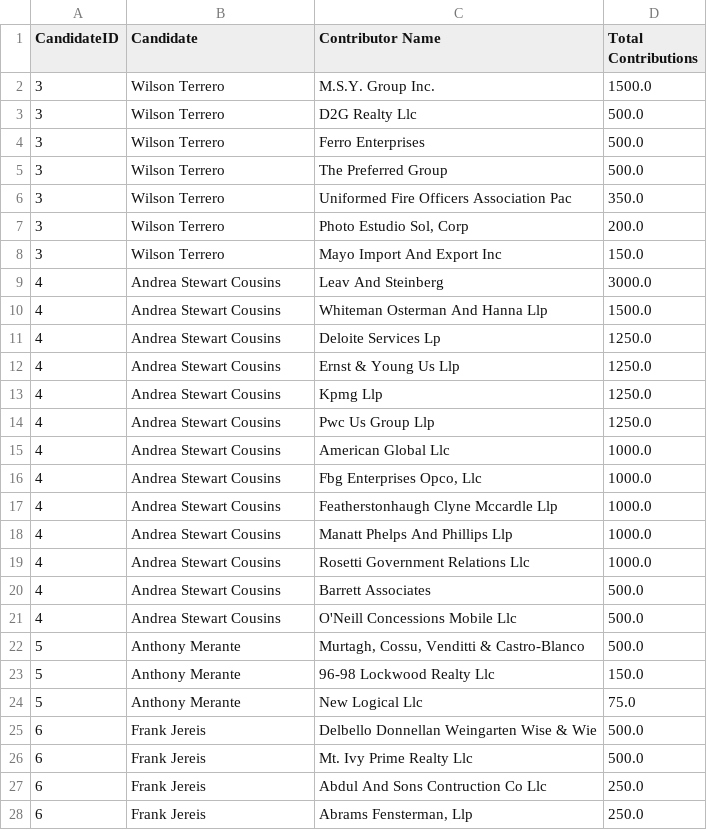
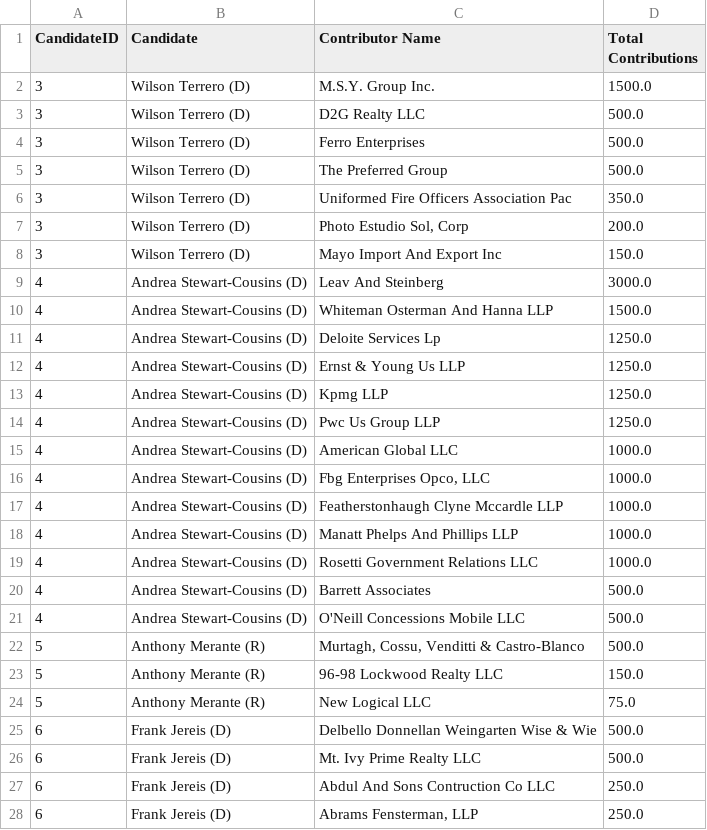
Before and after one commit to Branch-Four-Inc/leveler_campaign_finance_tracker, a CSV file: data_output/corporate_contributors.csv, drawn as a sheet; only a part is shown; the diff covers the shown part only.

```diff
--- a/data_output/corporate_contributors.csv
+++ b/data_output/corporate_contributors.csv
@@ -1,28 +1,28 @@
 CandidateID,Candidate,Contributor Name,Total Contributions
-3,Wilson Terrero,M.S.Y. Group Inc.,1500.0
-3,Wilson Terrero,D2G Realty Llc,500.0
-3,Wilson Terrero,Ferro Enterprises,500.0
-3,Wilson Terrero,The Preferred Group,500.0
-3,Wilson Terrero,Uniformed Fire Officers Association Pac,350.0
-3,Wilson Terrero,"Photo Estudio Sol, Corp",200.0
-3,Wilson Terrero,Mayo Import And Export Inc,150.0
-4,Andrea Stewart Cousins,Leav And Steinberg,3000.0
-4,Andrea Stewart Cousins,Whiteman Osterman And Hanna Llp,1500.0
-4,Andrea Stewart Cousins,Deloite Services Lp,1250.0
-4,Andrea Stewart Cousins,Ernst & Young Us Llp,1250.0
-4,Andrea Stewart Cousins,Kpmg Llp,1250.0
-4,Andrea Stewart Cousins,Pwc Us Group Llp,1250.0
-4,Andrea Stewart Cousins,American Global Llc,1000.0
-4,Andrea Stewart Cousins,"Fbg Enterprises Opco, Llc",1000.0
-4,Andrea Stewart Cousins,Featherstonhaugh Clyne Mccardle Llp,1000.0
-4,Andrea Stewart Cousins,Manatt Phelps And Phillips Llp,1000.0
-4,Andrea Stewart Cousins,Rosetti Government Relations Llc,1000.0
-4,Andrea Stewart Cousins,Barrett Associates,500.0
-4,Andrea Stewart Cousins,O'Neill Concessions Mobile Llc,500.0
-5,Anthony Merante,"Murtagh, Cossu, Venditti & Castro-Blanco",500.0
-5,Anthony Merante,96-98 Lockwood Realty Llc,150.0
-5,Anthony Merante,New Logical Llc,75.0
-6,Frank Jereis,Delbello Donnellan Weingarten Wise & Wie,500.0
-6,Frank Jereis,Mt. Ivy Prime Realty Llc,500.0
-6,Frank Jereis,Abdul And Sons Contruction Co Llc,250.0
-6,Frank Jereis,"Abrams Fensterman, Llp",250.0
+3,Wilson Terrero (D),M.S.Y. Group Inc.,1500.0
+3,Wilson Terrero (D),D2G Realty LLC,500.0
+3,Wilson Terrero (D),Ferro Enterprises,500.0
+3,Wilson Terrero (D),The Preferred Group,500.0
+3,Wilson Terrero (D),Uniformed Fire Officers Association Pac,350.0
+3,Wilson Terrero (D),"Photo Estudio Sol, Corp",200.0
+3,Wilson Terrero (D),Mayo Import And Export Inc,150.0
+4,Andrea Stewart-Cousins (D),Leav And Steinberg,3000.0
+4,Andrea Stewart-Cousins (D),Whiteman Osterman And Hanna LLP,1500.0
+4,Andrea Stewart-Cousins (D),Deloite Services Lp,1250.0
+4,Andrea Stewart-Cousins (D),Ernst & Young Us LLP,1250.0
+4,Andrea Stewart-Cousins (D),Kpmg LLP,1250.0
+4,Andrea Stewart-Cousins (D),Pwc Us Group LLP,1250.0
+4,Andrea Stewart-Cousins (D),American Global LLC,1000.0
+4,Andrea Stewart-Cousins (D),"Fbg Enterprises Opco, LLC",1000.0
+4,Andrea Stewart-Cousins (D),Featherstonhaugh Clyne Mccardle LLP,1000.0
+4,Andrea Stewart-Cousins (D),Manatt Phelps And Phillips LLP,1000.0
+4,Andrea Stewart-Cousins (D),Rosetti Government Relations LLC,1000.0
+4,Andrea Stewart-Cousins (D),Barrett Associates,500.0
+4,Andrea Stewart-Cousins (D),O'Neill Concessions Mobile LLC,500.0
+5,Anthony Merante (R),"Murtagh, Cossu, Venditti & Castro-Blanco",500.0
+5,Anthony Merante (R),96-98 Lockwood Realty LLC,150.0
+5,Anthony Merante (R),New Logical LLC,75.0
+6,Frank Jereis (D),Delbello Donnellan Weingarten Wise & Wie,500.0
+6,Frank Jereis (D),Mt. Ivy Prime Realty LLC,500.0
+6,Frank Jereis (D),Abdul And Sons Contruction Co LLC,250.0
+6,Frank Jereis (D),"Abrams Fensterman, LLP",250.0
```
Also changed, not shown: 4 edited cells elsewhere in this file, data_output/contributor_types.csv, data_output/pac_contributors.csv, 4 other files.
